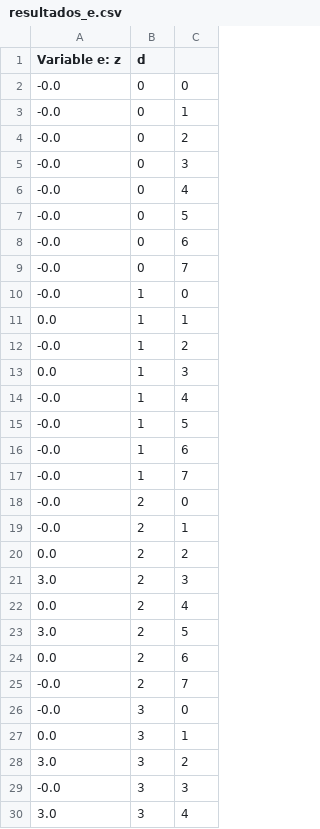
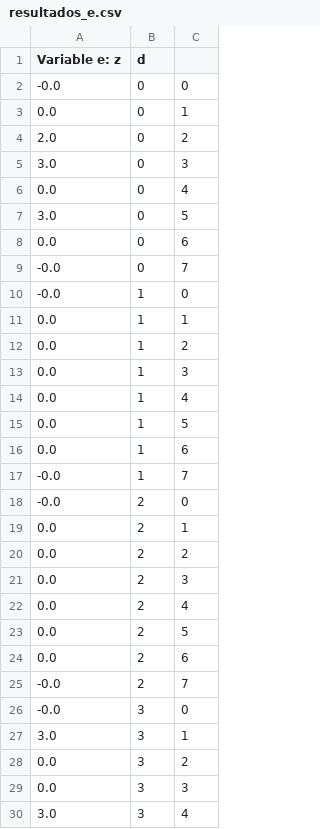
Before and after one commit to LukasGuthrie/Grupo-23, a CSV file: resultados/resultados_e.csv, drawn as a sheet; only a part is shown; the diff covers the shown part only.

Commit message:
Resultado final final

```diff
--- a/resultados/resultados_e.csv
+++ b/resultados/resultados_e.csv
@@ -2,8 +2,8 @@ Variable e: z, d
 -0.0, 0, 0
--0.0, 0, 1
--0.0, 0, 2
--0.0, 0, 3
--0.0, 0, 4
--0.0, 0, 5
--0.0, 0, 6
+0.0, 0, 1
+2.0, 0, 2
+3.0, 0, 3
+0.0, 0, 4
+3.0, 0, 5
+0.0, 0, 6
 -0.0, 0, 7
@@ -11,14 +11,14 @@ Variable e: z, d
 0.0, 1, 1
--0.0, 1, 2
+0.0, 1, 2
 0.0, 1, 3
--0.0, 1, 4
--0.0, 1, 5
--0.0, 1, 6
+0.0, 1, 4
+0.0, 1, 5
+0.0, 1, 6
 -0.0, 1, 7
 -0.0, 2, 0
--0.0, 2, 1
+0.0, 2, 1
 0.0, 2, 2
-3.0, 2, 3
+0.0, 2, 3
 0.0, 2, 4
-3.0, 2, 5
+0.0, 2, 5
 0.0, 2, 6
@@ -26,5 +26,5 @@ Variable e: z, d
 -0.0, 3, 0
-0.0, 3, 1
-3.0, 3, 2
--0.0, 3, 3
+3.0, 3, 1
+0.0, 3, 2
+0.0, 3, 3
 3.0, 3, 4
```
Also changed, not shown: 8 edited cells elsewhere in this file, resultados/resultados_cv.csv, resultados/resultados_ev.csv, 4 other files.
